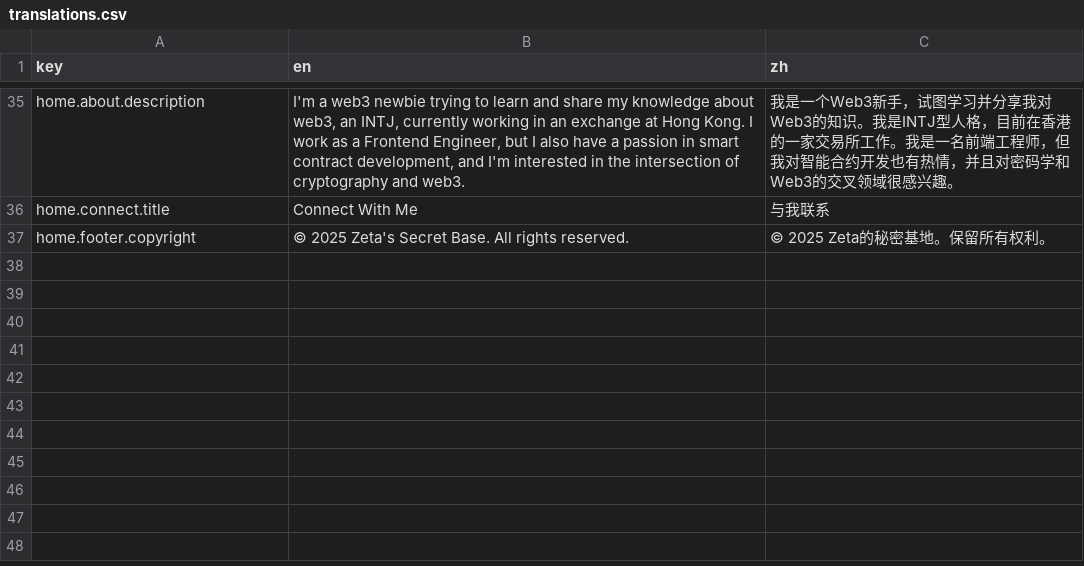
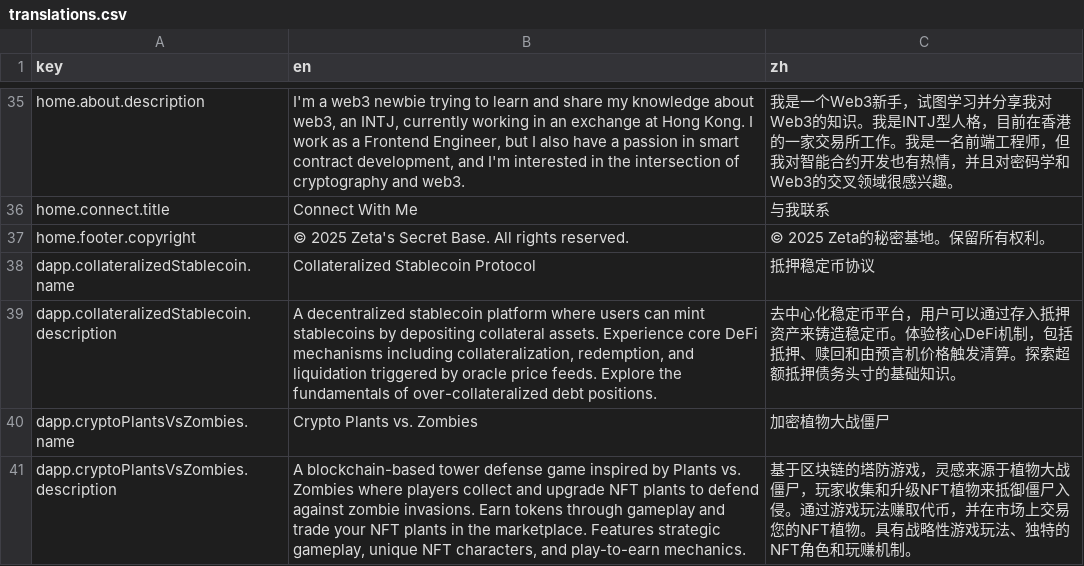
Before and after one commit to coolzeta/coolzeta.github.io, a CSV file: app/locales/translations.csv, drawn as a sheet; only a part is shown, gaps mark what is left out; the diff names each change by its address in the sheet, - before the commit and + after, or states it on an @@ line.

Commit message:
fix: dapp url

```diff
--- a/app/locales/translations.csv
+++ b/app/locales/translations.csv
+row 38: dapp.collateralizedStablecoin.name | Collateralized Stablecoin Protocol | 抵押稳定币协议
+row 39: dapp.collateralizedStablecoin.description | A decentralized stablecoin platform where users can mint stablecoins by depositing collateral assets. Experience core DeFi mechanisms including collateralization, redemption, and liquidation triggered by oracle price feeds. Explore the fundamentals of over-collateralized debt positions. | 去中心化稳定币平台，用户可以通过存入抵押资产来铸造稳定币。体验核心DeFi机制，包括抵押、赎回和由预言机价格触发清算。探索超额抵押债务头寸的基础知识。
+row 40: dapp.cryptoPlantsVsZombies.name | Crypto Plants vs. Zombies | 加密植物大战僵尸
+row 41: dapp.cryptoPlantsVsZombies.description | A blockchain-based tower defense game inspired by Plants vs. Zombies where players collect and upgrade NFT plants to defend against zombie invasions. Earn tokens through gameplay and trade your NFT plants in the marketplace. Features strategic gameplay, unique NFT characters, and play-to-earn mechanics. | 基于区块链的塔防游戏，灵感来源于植物大战僵尸，玩家收集和升级NFT植物来抵御僵尸入侵。通过游戏玩法赚取代币，并在市场上交易您的NFT植物。具有战略性游戏玩法、独特的NFT角色和玩赚机制。
```
Also changed, not shown: 9 other files.
